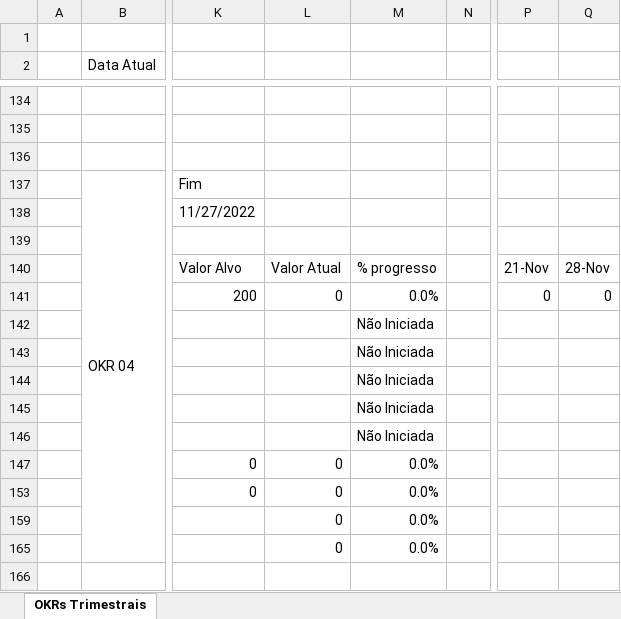
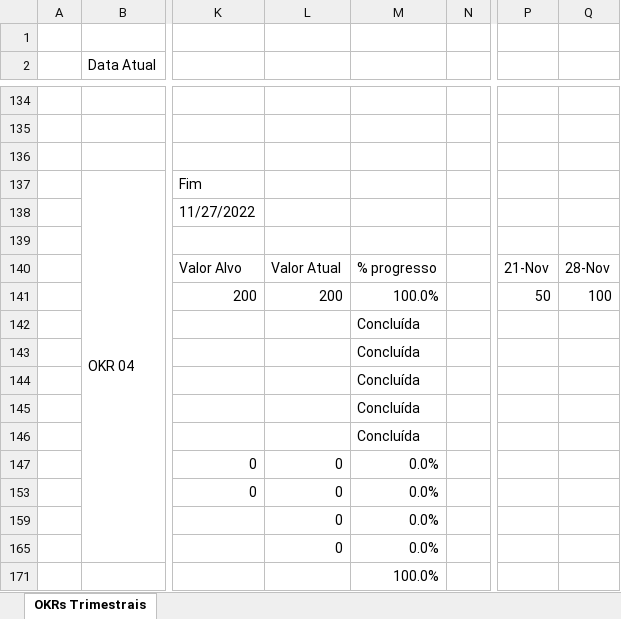
Before and after one commit to barbaraport/softtelie-ehsoja, an Excel workbook: docs/OKR/Gestao_OKRs_ehSoja.xlsx, sheet OKRs Trimestrais, drawn as a sheet; only a part is shown, gaps mark what is left out; values as stored, in another font and other column widths than the file's, no cell formats; charts and pictures not drawn; rows hold the shown columns only; the diff names each change by its address in the sheet, - before the commit and + after, or states it on an @@ line.

```diff
--- a/docs/OKR/Gestao_OKRs_ehSoja.xlsx (sheet OKRs Trimestrais)
+++ b/docs/OKR/Gestao_OKRs_ehSoja.xlsx (sheet OKRs Trimestrais)
-L141: 0
+L141: 200
-M141: 0.0%
+M141: 100.0%
-P141: 0
+P141: 50
-Q141: 0
+Q141: 100
-M142:M146: Não Iniciada
+M142:M146: Concluída
+row 171:  |  |  |  | 100.0%
```
Also changed, not shown: cell formats, charts or pictures, 1 other file.
